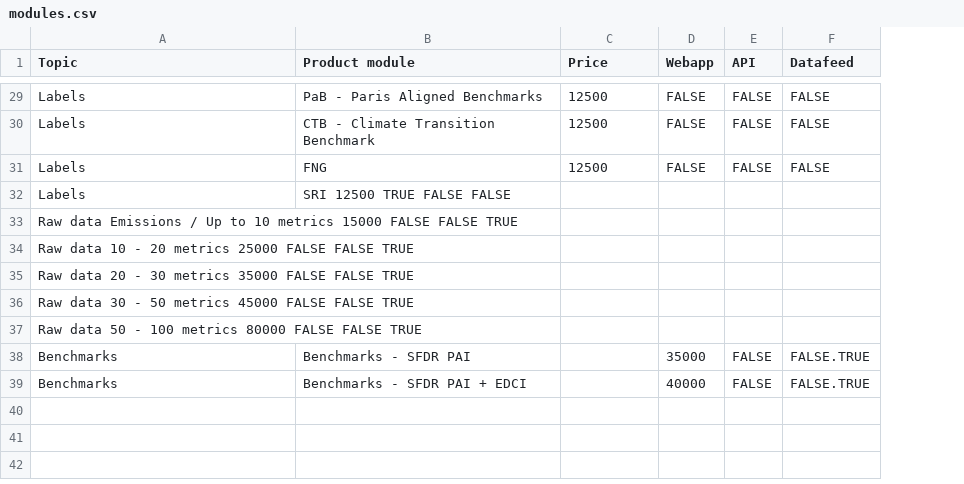
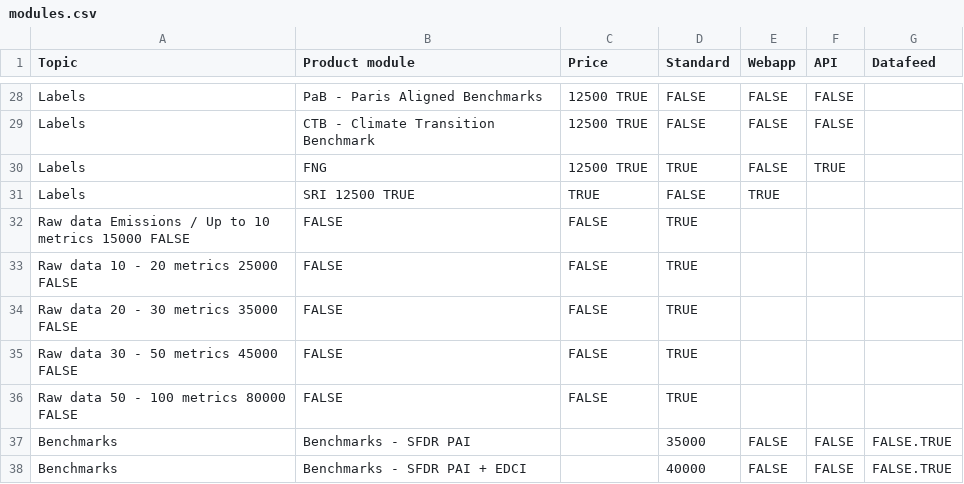
Before and after one commit to bkrusche/pricing, a CSV file: modules.csv, drawn as a sheet; only a part is shown, gaps mark what is left out; removed rows and columns are numbered as before the commit, all else as after; the diff covers the shown part only; the diff names each change by its address in the sheet, - before the commit and + after, or states it on an @@ line.

Commit message:
Update modules.csv

```diff
--- a/modules.csv
+++ b/modules.csv
+column D (Standard), rows 28-31: FALSE | FALSE | TRUE | FALSE; rows 37-38: 35000 | 40000
-C28:C30 (Price): 12500
+C28:C30 (Price): 12500 TRUE
-G28:G30 (Datafeed): FALSE
+G28:G30 (Datafeed): (empty)
-F30 (API): FALSE
+F30 (API): TRUE
-B31 (Product module): SRI 12500 TRUE FALSE FALSE
+B31 (Product module): SRI 12500 TRUE
-C31 (Price): (empty)
+C31 (Price): TRUE
-E31 (Webapp): (empty)
+E31 (Webapp): TRUE
-row 33: Raw data Emissions / Up to 10 metrics 15000 FALSE FALSE TRUE
-row 34: Raw data 10 - 20 metrics 25000 FALSE FALSE TRUE
-row 35: Raw data 20 - 30 metrics 35000 FALSE FALSE TRUE
-row 36: Raw data 30 - 50 metrics 45000 FALSE FALSE TRUE
-row 37: Raw data 50 - 100 metrics 80000 FALSE FALSE TRUE
+row 32: Raw data Emissions / Up to 10 metrics 15000 FALSE | FALSE | FALSE | TRUE
+row 33: Raw data 10 - 20 metrics 25000 FALSE | FALSE | FALSE | TRUE
+row 34: Raw data 20 - 30 metrics 35000 FALSE | FALSE | FALSE | TRUE
+row 35: Raw data 30 - 50 metrics 45000 FALSE | FALSE | FALSE | TRUE
+row 36: Raw data 50 - 100 metrics 80000 FALSE | FALSE | FALSE | TRUE
-E37 (Webapp): 35000
+E37 (Webapp): FALSE
-E38 (Webapp): 40000
+E38 (Webapp): FALSE
```
Also changed, not shown: 1 removed row and 24 edited cells elsewhere in this file.
